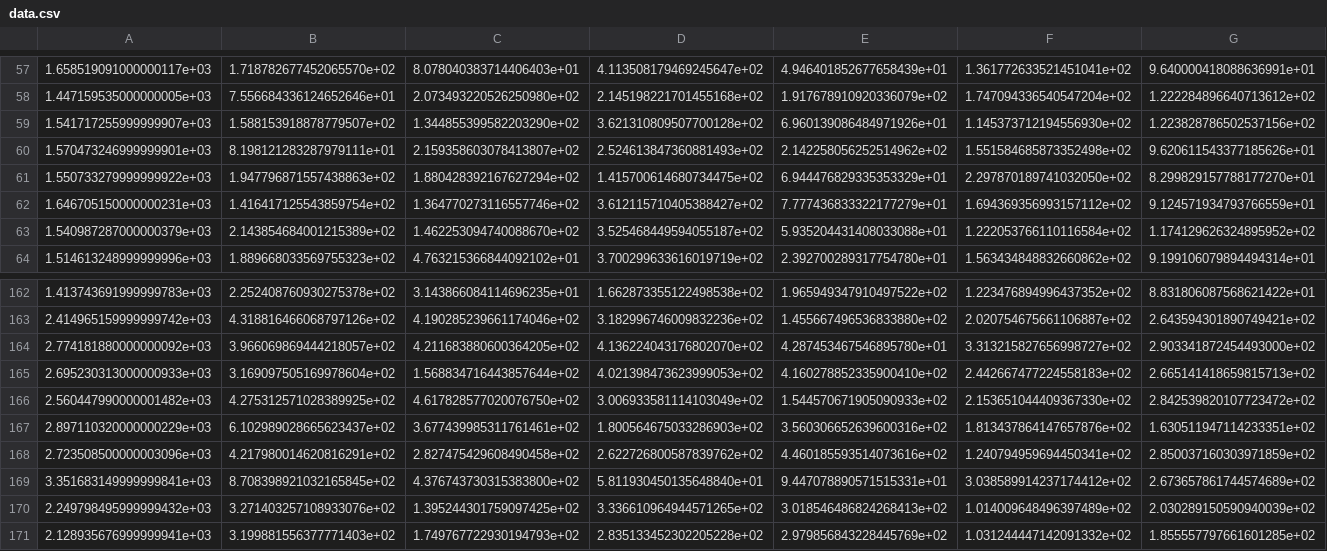
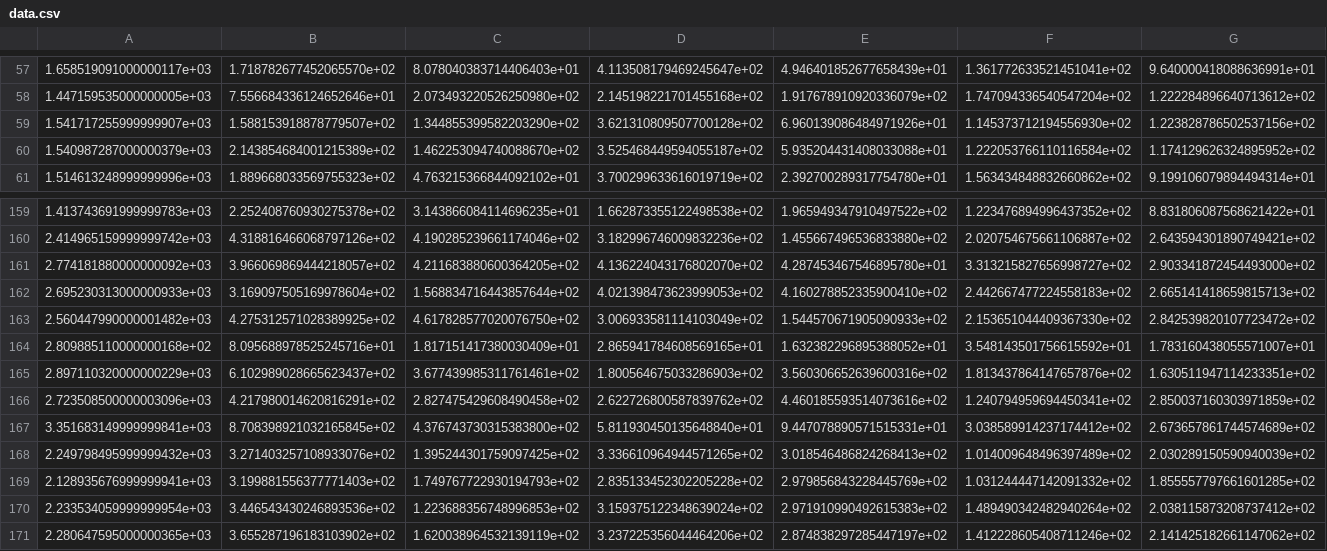
Before and after one commit to kartik2112/Silatra, a CSV file: data.csv, drawn as a sheet; only a part is shown, gaps mark what is left out; the shorter side is filled out with more unchanged rows; removed rows and columns are numbered as before the commit, all else as after; rows hold the shown columns only; the diff names each change by its address in the sheet, - before the commit and + after, or states it on an @@ line.

```diff
--- a/data.csv
+++ b/data.csv
-row 60: 1.570473246999999901e+03 | 8.198121283287979111e+01 | 2.159358603078413807e+02 | 2.524613847360881493e+02 | 2.142258056252514962e+02 | 1.551584685873352498e+02 | 9.620611543377185626e+01
-row 61: 1.550733279999999922e+03 | 1.947796871557438863e+02 | 1.880428392167627294e+02 | 1.415700614680734475e+02 | 6.944476829335353329e+01 | 2.297870189741032050e+02 | 8.299829157788177270e+01
-row 62: 1.646705150000000231e+03 | 1.416417125543859754e+02 | 1.364770273116557746e+02 | 3.612115710405388427e+02 | 7.777436833322177279e+01 | 1.694369356993157112e+02 | 9.124571934793766559e+01
+row 164: 2.809885110000000168e+02 | 8.095688978525245716e+01 | 1.817151417380030409e+01 | 2.865941784608569165e+01 | 1.632382296895388052e+01 | 3.548143501756615592e+01 | 1.783160438055571007e+01
```
Also changed, not shown: 5 other files.
